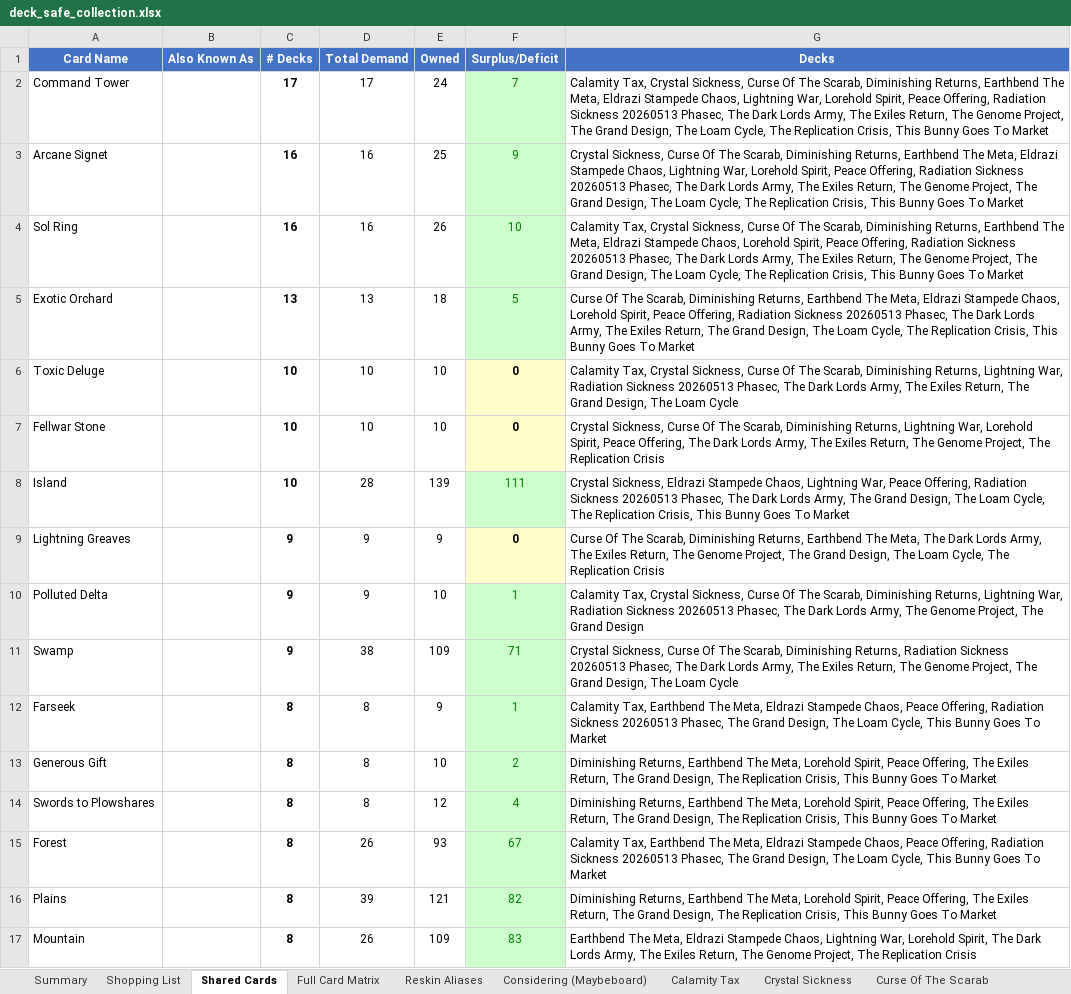
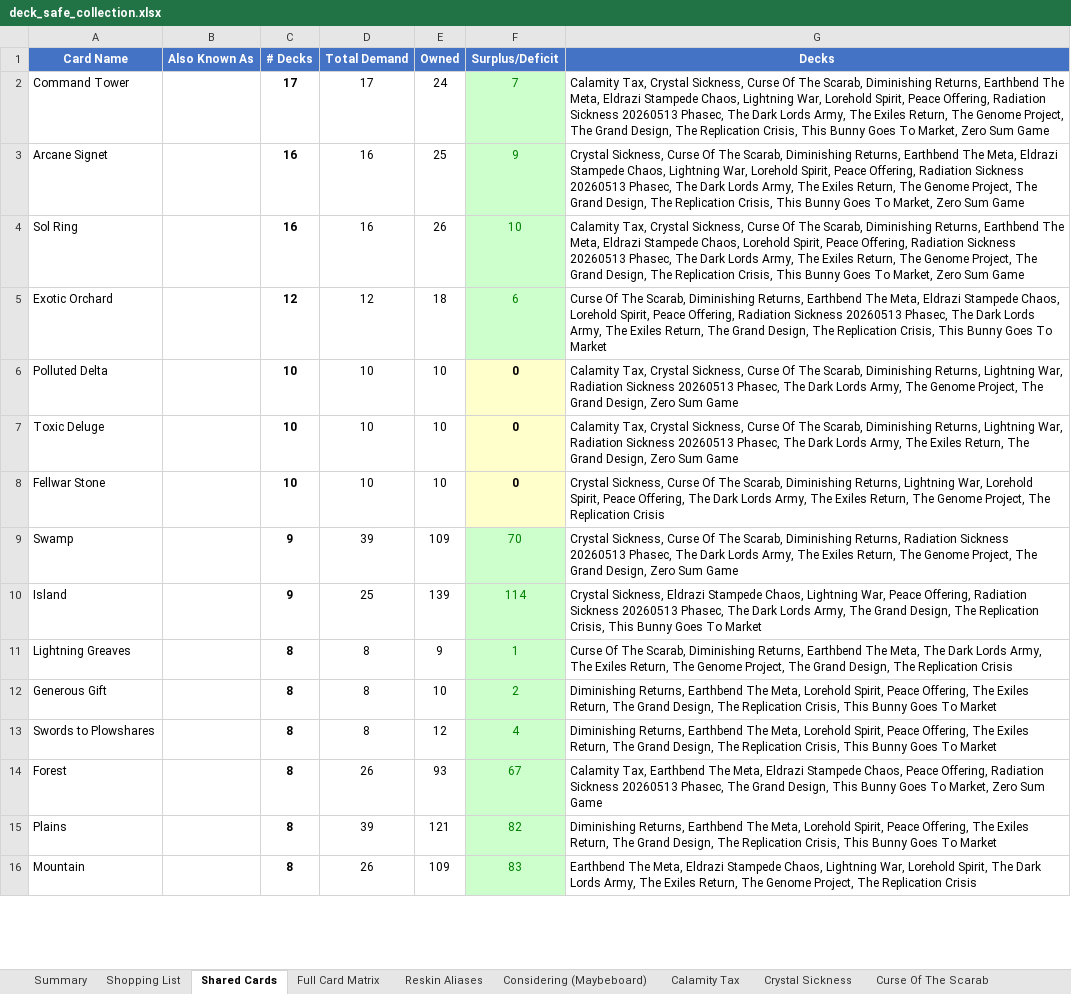
Before and after one commit to alexander-wahlrasmussen/mtg-commander-kb, an Excel workbook: collection/deck_safe_collection.xlsx, sheet Shared Cards, drawn as a sheet; only a part is shown; values as stored, in another font and other column widths than the file's, no borders; removed rows and columns are numbered as before the commit, all else as after; the diff covers the shown part only; the diff names each change by its address in the sheet, - before the commit and + after, or states it on an @@ line.

```diff
--- a/collection/deck_safe_collection.xlsx (sheet Shared Cards)
+++ b/collection/deck_safe_collection.xlsx (sheet Shared Cards)
-G2 (Decks): …Design, The Loam Cycle, The Replication Crisis, This Bunny Goes To Market
+G2 (Decks): …Design, The Replication Crisis, This Bunny Goes To Market, Zero Sum Game
-G3 (Decks): …Design, The Loam Cycle, The Replication Crisis, This Bunny Goes To Market
+G3 (Decks): …Design, The Replication Crisis, This Bunny Goes To Market, Zero Sum Game
-G4 (Decks): …Design, The Loam Cycle, The Replication Crisis, This Bunny Goes To Market
+G4 (Decks): …Design, The Replication Crisis, This Bunny Goes To Market, Zero Sum Game
-C5 (# Decks): 13
+C5 (# Decks): 12
-D5 (Total Demand): 13
+D5 (Total Demand): 12
-F5 (Surplus/Deficit): 5
+F5 (Surplus/Deficit): 6
-G5 (Decks): …Design, The Loam Cycle, The Replication Crisis,…
+G5 (Decks): …Design, The Replication Crisis,…
+row 6: Polluted Delta |  | 10 | 10 | 10 | 0 | Calamity Tax, Crystal Sickness, Curse Of The Scarab, Diminishing Returns, Lightning War, Radiation Sickness 20260513 Phasec, The Dark Lords Army, The Genome Project, The Grand Design, Zero Sum Game
-G7 (Decks): …Grand Design, The Loam Cycle
+G7 (Decks): …Grand Design, Zero Sum Game
-row 8: Island |  | 10 | 28 | 139 | 111 | Crystal Sickness, Eldrazi Stampede Chaos, Lightning War, Peace Offering, Radiation Sickness 20260513 Phasec, The Dark Lords Army, The Grand Design, The Loam Cycle, The Replication Crisis, This Bunny Goes To Market
-row 9: Lightning Greaves |  | 9 | 9 | 9 | 0 | Curse Of The Scarab, Diminishing Returns, Earthbend The Meta, The Dark Lords Army, The Exiles Return, The Genome Project, The Grand Design, The Loam Cycle, The Replication Crisis
-row 10: Polluted Delta |  | 9 | 9 | 10 | 1 | Calamity Tax, Crystal Sickness, Curse Of The Scarab, Diminishing Returns, Lightning War, Radiation Sickness 20260513 Phasec, The Dark Lords Army, The Genome Project, The Grand Design
-D9 (Total Demand): 38
+D9 (Total Demand): 39
-F9 (Surplus/Deficit): 71
+F9 (Surplus/Deficit): 70
-G9 (Decks): …Grand Design, The Loam Cycle
+G9 (Decks): …Grand Design, Zero Sum Game
+row 10: Island |  | 9 | 25 | 139 | 114 | Crystal Sickness, Eldrazi Stampede Chaos, Lightning War, Peace Offering, Radiation Sickness 20260513 Phasec, The Dark Lords Army, The Grand Design, The Replication Crisis, This Bunny Goes To Market
-A11 (Card Name): Farseek
+A11 (Card Name): Lightning Greaves
-G11 (Decks): Calamity Tax, Earthbend The Meta, Eldrazi Stampede Chaos, Peace Offering, Radiation Sickness 20260513 Phasec, The Grand Design, The Loam Cycle, This Bunny Goes To Market
+G11 (Decks): Curse Of The Scarab, Diminishing Returns, Earthbend The Meta, The Dark Lords Army, The Exiles Return, The Genome Project, The Grand Design, The Replication Crisis
-G14 (Decks): …Grand Design, The Loam Cycle, This Bunny Goes To Market
+G14 (Decks): …Grand Design, This Bunny Goes To Market, Zero Sum Game
```
Also changed, not shown: 42 added rows, 45 removed rows and 34 edited cells elsewhere in this sheet, sheet Full Card Matrix, sheet Shopping List, sheet Diminishing Returns, sheet The Genome Project, sheet The Dark Lords Army, sheet The Grand Design, 11 more sheets, other sheet tabs, 6 other files.
